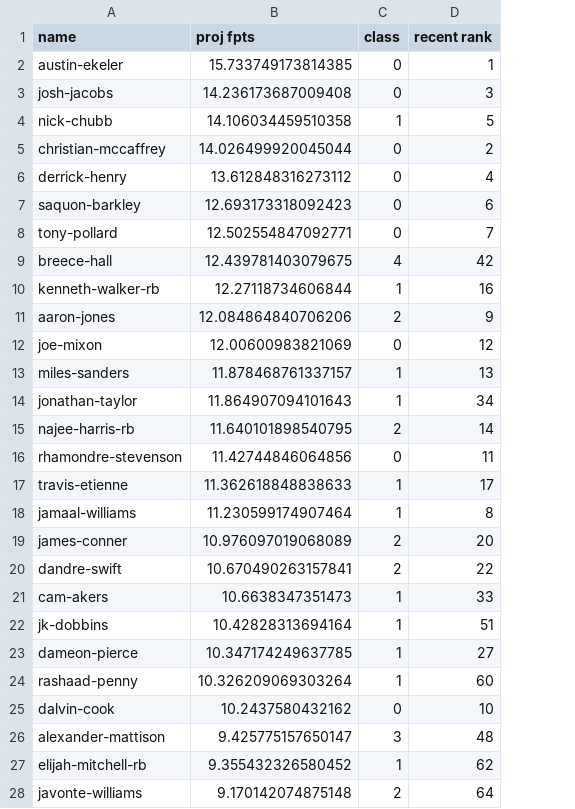
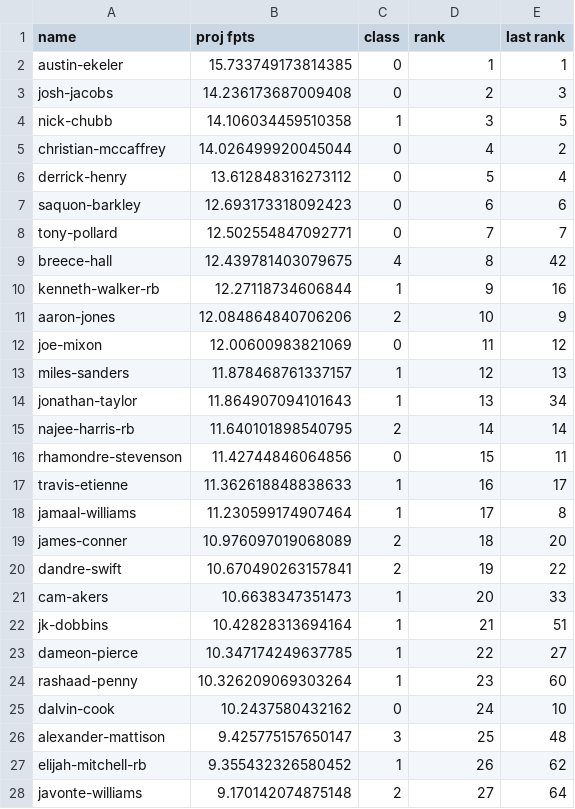
Before and after one commit to xander-abbott/fantasy_scrape, a CSV file: projections/rb_HALF_2022_svr_projections.csv, drawn as a sheet; only a part is shown; the diff covers the shown part only; the diff names each change by its address in the sheet, - before the commit and + after, or states it on an @@ line.

```diff
--- a/projections/rb_HALF_2022_svr_projections.csv
+++ b/projections/rb_HALF_2022_svr_projections.csv
+column E (last rank), rows 2-28: 1 | 3 | 5 | 2 | 4 | 6 | 7 | 42 | 16 | 9 | 12 | 13 | 34 | 14 | 11 | 17 | 8 | 20 | 22 | 33 | 51 | 27 | 60 | 10 | 48 | 62 | 64
-D1: recent rank
+D1: rank
-D3 (rank): 3
+D3 (rank): 2
-D4 (rank): 5
+D4 (rank): 3
-D5 (rank): 2
+D5 (rank): 4
-D6 (rank): 4
+D6 (rank): 5
-D9 (rank): 42
+D9 (rank): 8
-D10 (rank): 16
+D10 (rank): 9
-D11 (rank): 9
+D11 (rank): 10
-D12 (rank): 12
+D12 (rank): 11
-D13 (rank): 13
+D13 (rank): 12
-D14 (rank): 34
+D14 (rank): 13
-D16 (rank): 11
+D16 (rank): 15
-D17 (rank): 17
+D17 (rank): 16
-D18 (rank): 8
+D18 (rank): 17
-D19 (rank): 20
+D19 (rank): 18
-D20 (rank): 22
+D20 (rank): 19
-D21 (rank): 33
+D21 (rank): 20
-D22 (rank): 51
+D22 (rank): 21
-D23 (rank): 27
+D23 (rank): 22
-D24 (rank): 60
+D24 (rank): 23
-D25 (rank): 10
+D25 (rank): 24
-D26 (rank): 48
+D26 (rank): 25
-D27 (rank): 62
+D27 (rank): 26
-D28 (rank): 64
+D28 (rank): 27
```
Also changed, not shown: 42 edited cells elsewhere in this file, projections/rb_HALF_2022_xgb_projections.csv, projections/rb_PPR_2022_svr_projections.csv, 22 other files.
